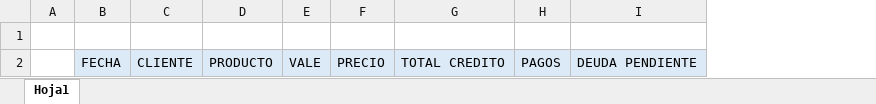
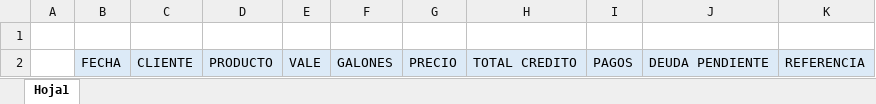
Before and after one commit to angel2804/syspro, an Excel workbook: src/lib/server/templates/creditos.xlsx, sheet Hoja1, drawn as a sheet; values as stored, in another font and other column widths than the file's, no borders; the diff names each change by its address in the sheet, - before the commit and + after, or states it on an @@ line.

Commit message:
Mejora exportacion de creditos e inventario

```diff
--- a/src/lib/server/templates/creditos.xlsx (sheet Hoja1)
+++ b/src/lib/server/templates/creditos.xlsx (sheet Hoja1)
+column F, row 2: GALONES
+column K, row 2: REFERENCIA
```
Also changed, not shown: 7 other files.
